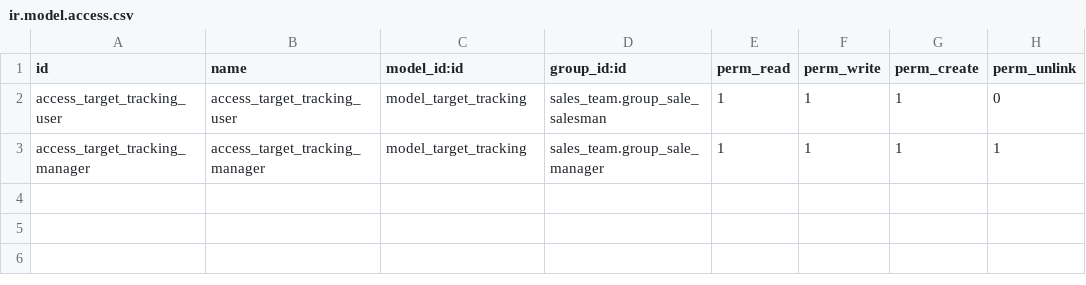
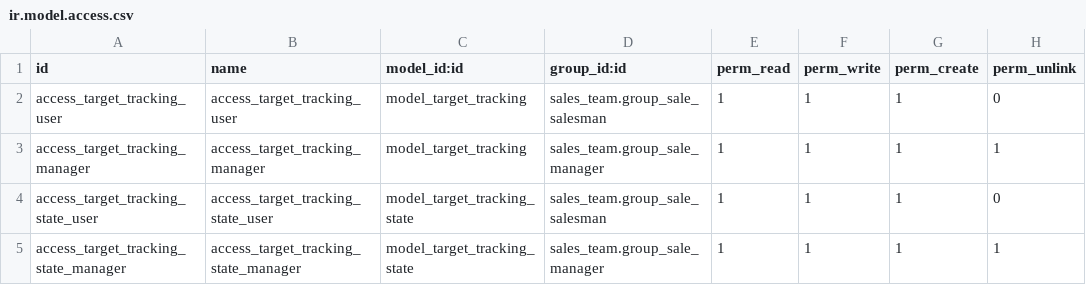
Before and after one commit to Pradhap1802/o_vsr, a CSV file: target_tracking/security/ir.model.access.csv, drawn as a sheet.

Commit message:
fixed state duplicated issue in target tracking

```diff
--- a/target_tracking/security/ir.model.access.csv
+++ b/target_tracking/security/ir.model.access.csv
@@ -3 +3,3 @@ access_target_tracking_user,access_target_tracking_user,model_target_tracking,sa
 access_target_tracking_manager,access_target_tracking_manager,model_target_tracking,sales_team.group_sale_manager,1,1,1,1
+access_target_tracking_state_user,access_target_tracking_state_user,model_target_tracking_state,sales_team.group_sale_salesman,1,1,1,0
+access_target_tracking_state_manager,access_target_tracking_state_manager,model_target_tracking_state,sales_team.group_sale_manager,1,1,1,1
```
Also changed, not shown: 6 other files.
